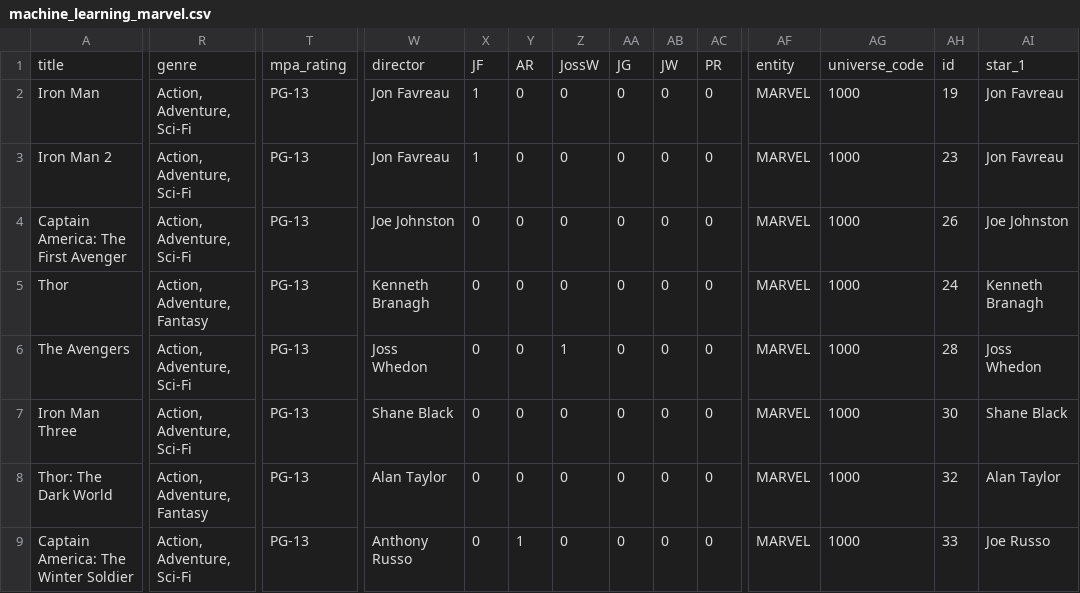
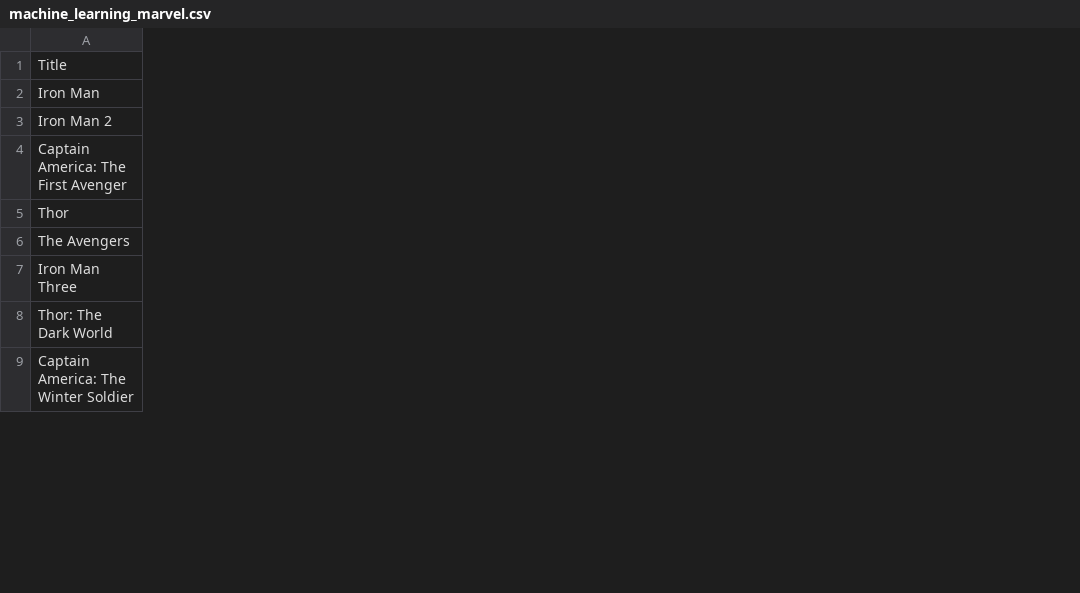
Before and after one commit to AnaLindaPenny/final-project, a CSV file: sydney-work/machine_learning_marvel.csv, drawn as a sheet; only a part is shown, gaps mark what is left out; removed rows and columns are numbered as before the commit, all else as after; rows hold the shown columns only; the diff covers the shown part only; the diff names each change by its address in the sheet, - before the commit and + after, or states it on an @@ line.

Commit message:
mcu machine learning

```diff
--- a/sydney-work/machine_learning_marvel.csv
+++ b/sydney-work/machine_learning_marvel.csv
-column R, rows 2-9: Action, Adventure, Sci-Fi | Action, Adventure, Sci-Fi | Action, Adventure, Sci-Fi | Action, Adventure, Fantasy | Action, Adventure, Sci-Fi | Action, Adventure, Sci-Fi | Action, Adventure, Fantasy | Action, Adventure, Sci-Fi
-column T, rows 2-9: all PG-13
-column W, rows 2-9: Jon Favreau | Jon Favreau | Joe Johnston | Kenneth Branagh | Joss Whedon | Shane Black | Alan Taylor | Anthony Russo
-column X, rows 2-9: 1 | 1 | 0 | 0 | 0 | 0 | 0 | 0
-column Y, rows 2-9: 0 | 0 | 0 | 0 | 0 | 0 | 0 | 1
-column Z, rows 2-9: 0 | 0 | 0 | 0 | 1 | 0 | 0 | 0
-column AA, rows 2-9: all 0
-column AB, rows 2-9: all 0
-column AC, rows 2-9: all 0
-column AF, rows 2-9: all MARVEL
-column AG, rows 2-9: all 1000
-column AH, rows 2-9: 19 | 23 | 26 | 24 | 28 | 30 | 32 | 33
-column AI, rows 2-9: Jon Favreau | Jon Favreau | Joe Johnston | Kenneth Branagh | Joss Whedon | Shane Black | Alan Taylor | Joe Russo
-row 1: title | genre | mpa_rating | director | JF | AR | JossW | JG | JW | PR | entity | universe_code | id | star_1
+row 1: Title
```
Also changed, not shown: 3 removed columns elsewhere in this file, 4 other files.
